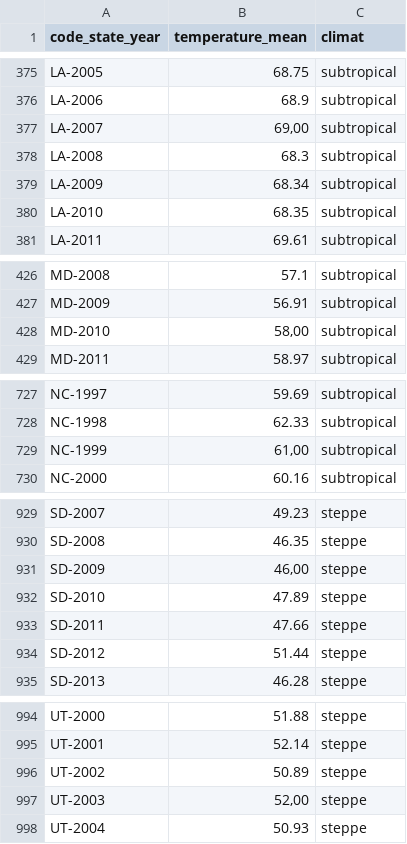
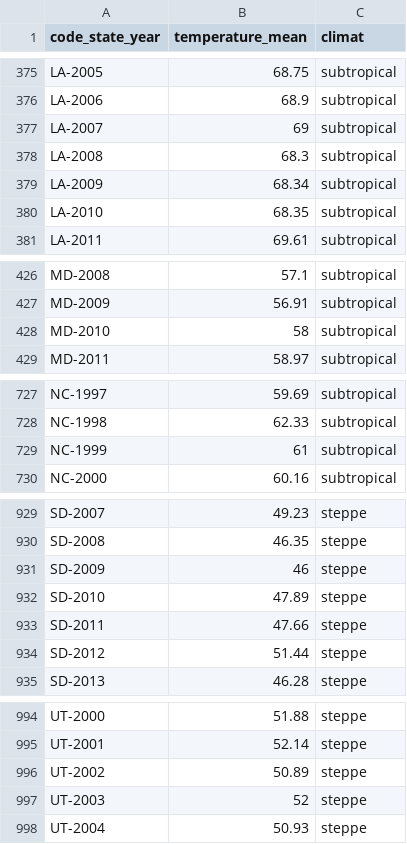
Before and after one commit to paulokmmf/Projet_DA_WILDFIRE, a CSV file: temperature.csv, drawn as a sheet; only a part is shown, gaps mark what is left out.

Commit message:
Add files via upload

```diff
--- a/temperature.csv
+++ b/temperature.csv
@@ -376,3 +376,3 @@ LA-2005;68.75;subtropical
 LA-2006;68.9;subtropical
-LA-2007;69,00;subtropical
+LA-2007;69;subtropical
 LA-2008;68.3;subtropical
@@ -427,3 +427,3 @@ MD-2008;57.1;subtropical
 MD-2009;56.91;subtropical
-MD-2010;58,00;subtropical
+MD-2010;58;subtropical
 MD-2011;58.97;subtropical
@@ -728,3 +728,3 @@ NC-1997;59.69;subtropical
 NC-1998;62.33;subtropical
-NC-1999;61,00;subtropical
+NC-1999;61;subtropical
 NC-2000;60.16;subtropical
@@ -930,3 +930,3 @@ SD-2007;49.23;steppe
 SD-2008;46.35;steppe
-SD-2009;46,00;steppe
+SD-2009;46;steppe
 SD-2010;47.89;steppe
@@ -996,3 +996,3 @@ UT-2001;52.14;steppe
 UT-2002;50.89;steppe
-UT-2003;52,00;steppe
+UT-2003;52;steppe
 UT-2004;50.93;steppe
```
